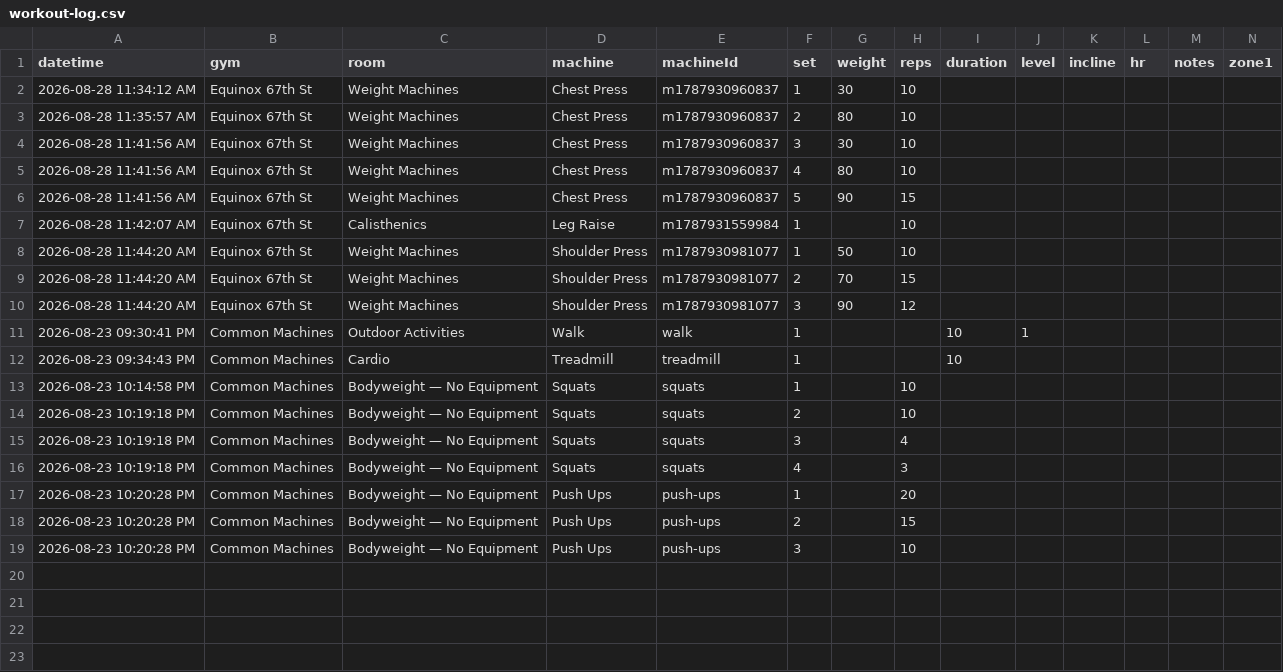
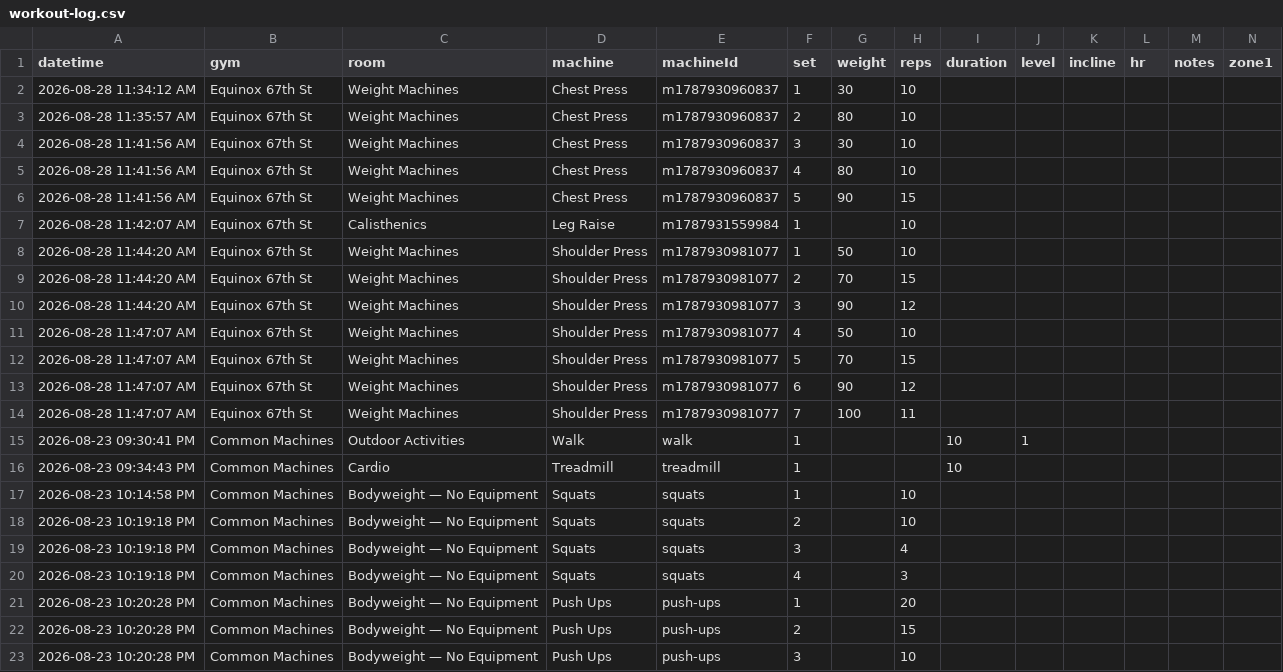
Before and after one commit to chromacole/logtrim, a CSV file: workout-log.csv, drawn as a sheet; only a part is shown; rows hold the shown columns only; the diff names each change by its address in the sheet, - before the commit and + after, or states it on an @@ line.

Commit message:
Update workout log CSV

```diff
--- a/workout-log.csv
+++ b/workout-log.csv
+row 11: 2026-08-28 11:47:07 AM | Equinox 67th St | Weight Machines | Shoulder Press | m1787930981077 | 4 | 50 | 10
+row 12: 2026-08-28 11:47:07 AM | Equinox 67th St | Weight Machines | Shoulder Press | m1787930981077 | 5 | 70 | 15
+row 13: 2026-08-28 11:47:07 AM | Equinox 67th St | Weight Machines | Shoulder Press | m1787930981077 | 6 | 90 | 12
+row 14: 2026-08-28 11:47:07 AM | Equinox 67th St | Weight Machines | Shoulder Press | m1787930981077 | 7 | 100 | 11
```
